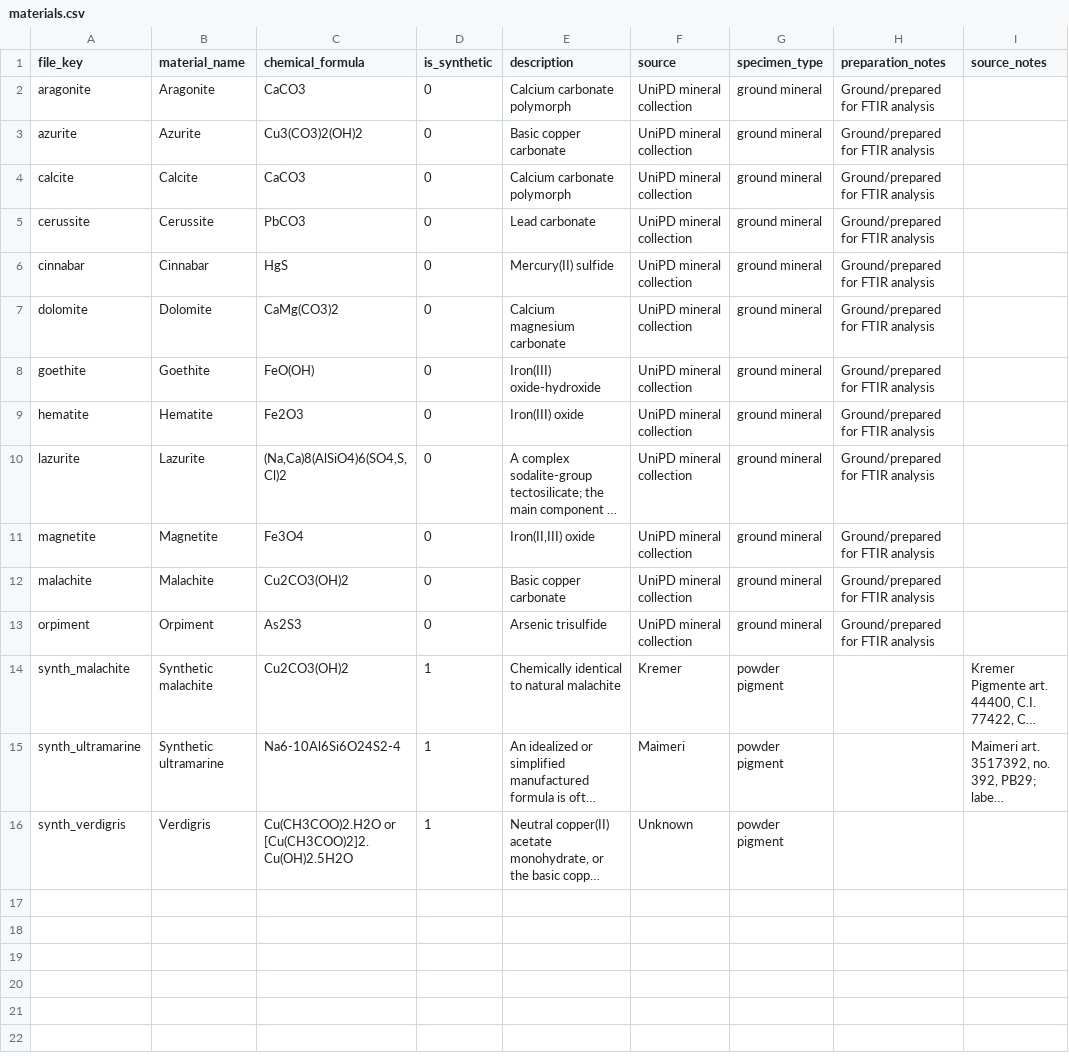
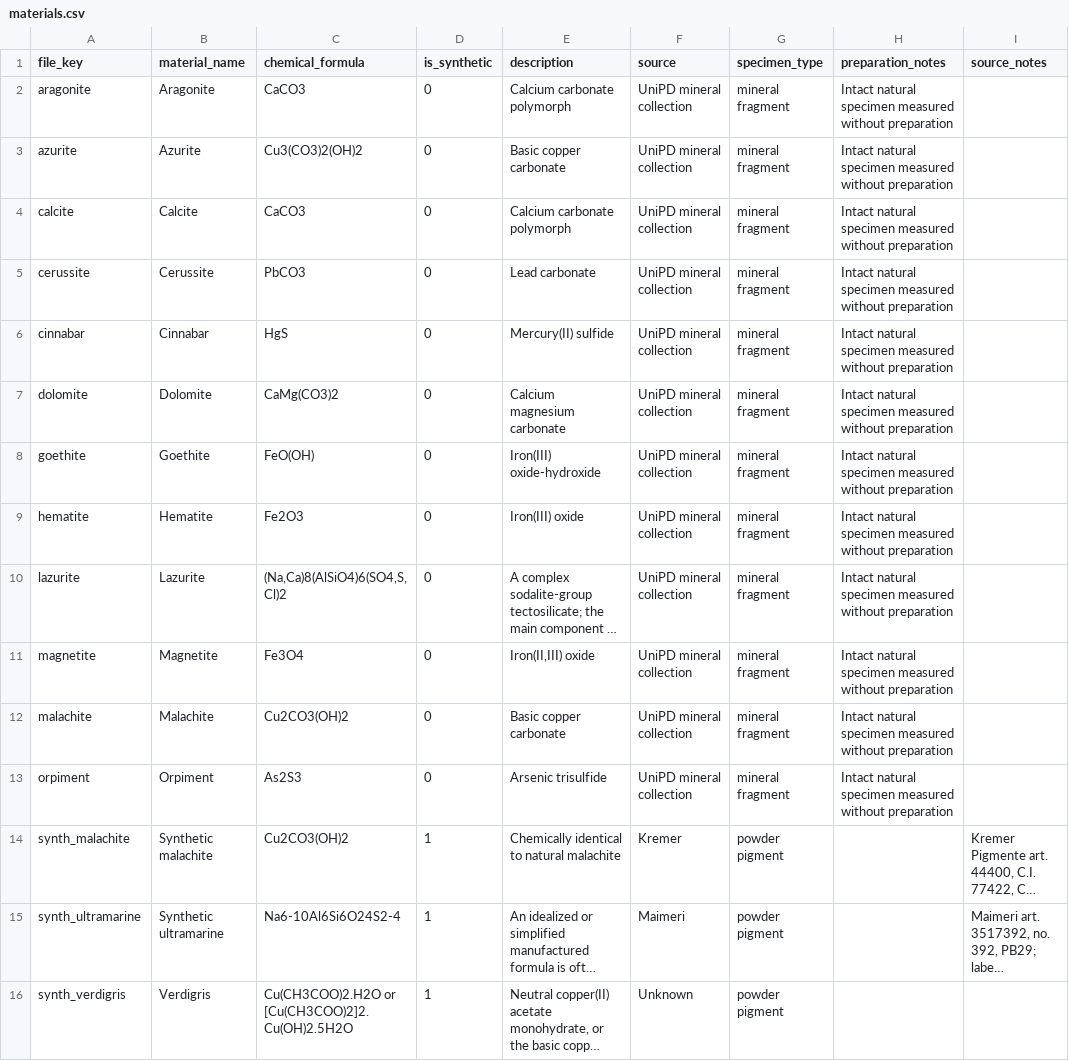
Before and after one commit to gabirivas25/erir-pigment-spectral-database, a CSV file: materials.csv, drawn as a sheet; long unchanged cells end in …; the diff names each change by its address in the sheet, - before the commit and + after, or states it on an @@ line.

```diff
--- a/materials.csv
+++ b/materials.csv
-G2:G13 (specimen_type): ground mineral
+G2:G13 (specimen_type): mineral fragment
-H2:H13 (preparation_notes): Ground/prepared for FTIR analysis
+H2:H13 (preparation_notes): Intact natural specimen measured without preparation
```
Also changed, not shown: 2 other files.
